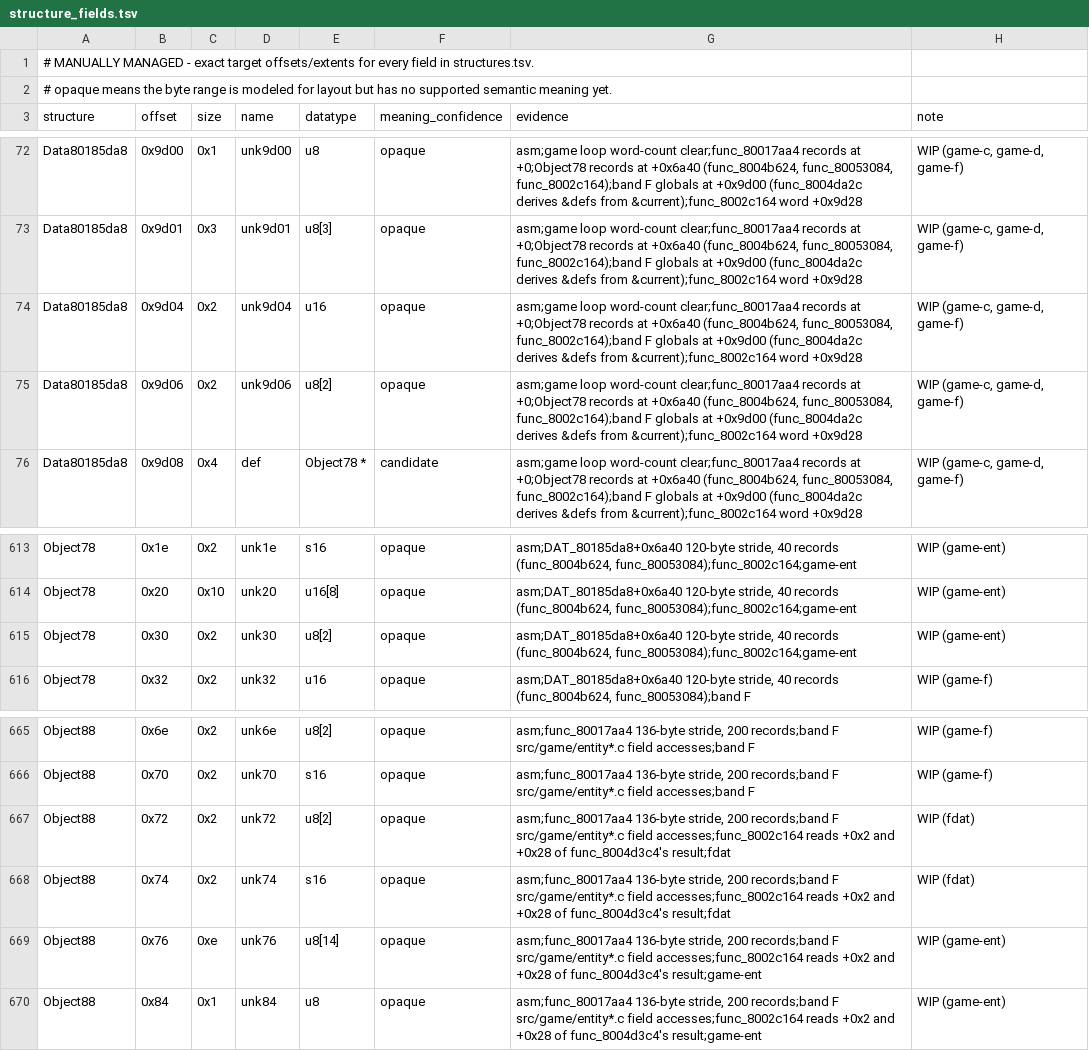
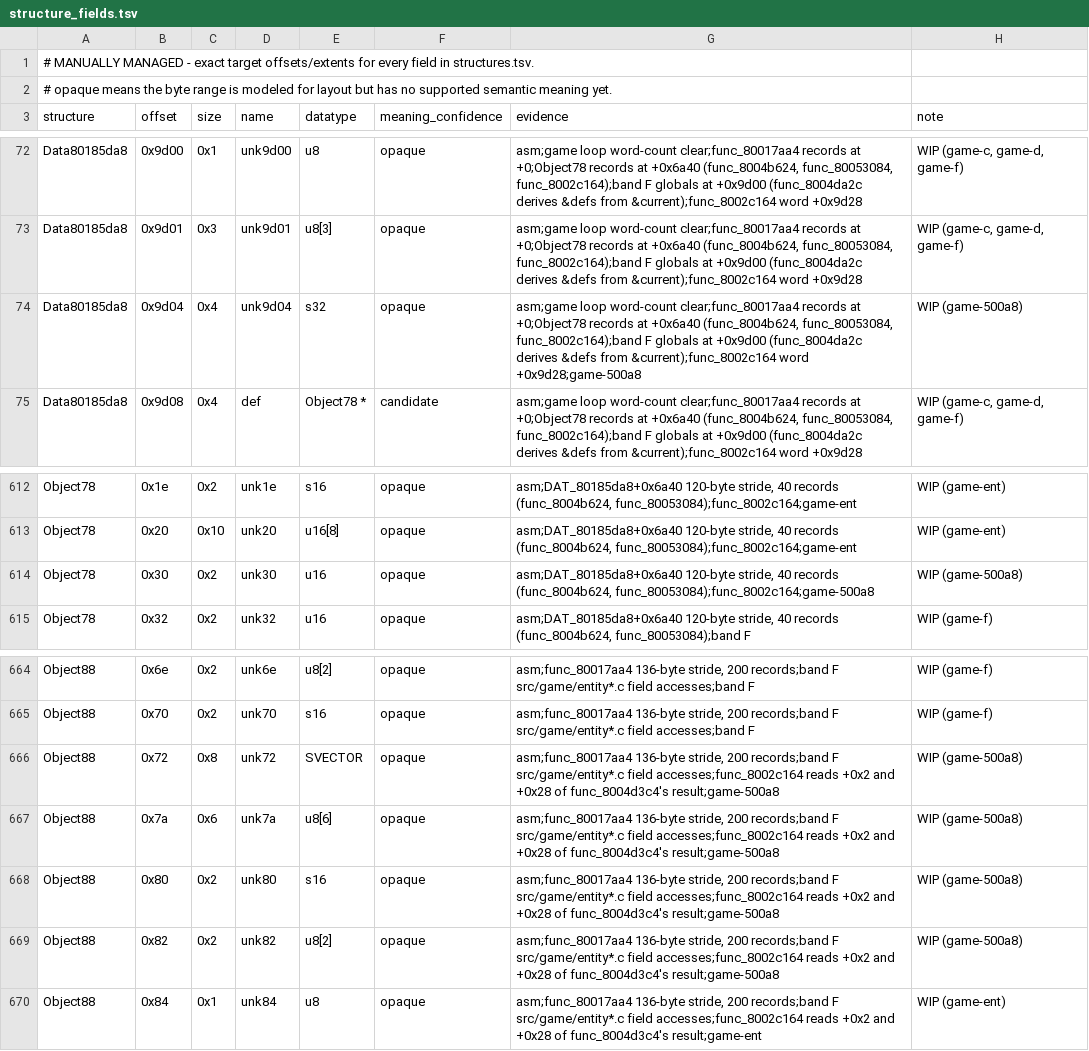
Before and after one commit to Voicedrew11/kings-field-3-decomp, a TSV file: config/retail/structure_fields.tsv, drawn as a sheet; only a part is shown, gaps mark what is left out.

```diff
--- a/config/retail/structure_fields.tsv
+++ b/config/retail/structure_fields.tsv
@@ -73,4 +73,3 @@ Data80185da8	0x9d00	0x1	unk9d00	u8	opaque	asm;game loop word-count clear;func_80
 Data80185da8	0x9d01	0x3	unk9d01	u8[3]	opaque	asm;game loop word-count clear;func_80017aa4 records at +0;Object78 records at +0x6a40 (func_8004b624, func_80053084, func_8002c164);band F globals at +0x9d00 (func_8004da2c derives &defs from &current);func_8002c164 word +0x9d28	WIP (game-c, game-d, game-f)
-Data80185da8	0x9d04	0x2	unk9d04	u16	opaque	asm;game loop word-count clear;func_80017aa4 records at +0;Object78 records at +0x6a40 (func_8004b624, func_80053084, func_8002c164);band F globals at +0x9d00 (func_8004da2c derives &defs from &current);func_8002c164 word +0x9d28	WIP (game-c, game-d, game-f)
-Data80185da8	0x9d06	0x2	unk9d06	u8[2]	opaque	asm;game loop word-count clear;func_80017aa4 records at +0;Object78 records at +0x6a40 (func_8004b624, func_80053084, func_8002c164);band F globals at +0x9d00 (func_8004da2c derives &defs from &current);func_8002c164 word +0x9d28	WIP (game-c, game-d, game-f)
+Data80185da8	0x9d04	0x4	unk9d04	s32	opaque	asm;game loop word-count clear;func_80017aa4 records at +0;Object78 records at +0x6a40 (func_8004b624, func_80053084, func_8002c164);band F globals at +0x9d00 (func_8004da2c derives &defs from &current);func_8002c164 word +0x9d28;game-500a8	WIP (game-500a8)
 Data80185da8	0x9d08	0x4	def	Object78 *	candidate	asm;game loop word-count clear;func_80017aa4 records at +0;Object78 records at +0x6a40 (func_8004b624, func_80053084, func_8002c164);band F globals at +0x9d00 (func_8004da2c derives &defs from &current);func_8002c164 word +0x9d28	WIP (game-c, game-d, game-f)
@@ -614,3 +613,3 @@ Object78	0x1e	0x2	unk1e	s16	opaque	asm;DAT_80185da8+0x6a40 120-byte stride, 40 r
 Object78	0x20	0x10	unk20	u16[8]	opaque	asm;DAT_80185da8+0x6a40 120-byte stride, 40 records (func_8004b624, func_80053084);func_8002c164;game-ent	WIP (game-ent)
-Object78	0x30	0x2	unk30	u8[2]	opaque	asm;DAT_80185da8+0x6a40 120-byte stride, 40 records (func_8004b624, func_80053084);func_8002c164;game-ent	WIP (game-ent)
+Object78	0x30	0x2	unk30	u16	opaque	asm;DAT_80185da8+0x6a40 120-byte stride, 40 records (func_8004b624, func_80053084);func_8002c164;game-500a8	WIP (game-500a8)
 Object78	0x32	0x2	unk32	u16	opaque	asm;DAT_80185da8+0x6a40 120-byte stride, 40 records (func_8004b624, func_80053084);band F	WIP (game-f)
@@ -666,5 +665,6 @@ Object88	0x6e	0x2	unk6e	u8[2]	opaque	asm;func_80017aa4 136-byte stride, 200 reco
 Object88	0x70	0x2	unk70	s16	opaque	asm;func_80017aa4 136-byte stride, 200 records;band F src/game/entity*.c field accesses;band F	WIP (game-f)
-Object88	0x72	0x2	unk72	u8[2]	opaque	asm;func_80017aa4 136-byte stride, 200 records;band F src/game/entity*.c field accesses;func_8002c164 reads +0x2 and +0x28 of func_8004d3c4's result;fdat	WIP (fdat)
-Object88	0x74	0x2	unk74	s16	opaque	asm;func_80017aa4 136-byte stride, 200 records;band F src/game/entity*.c field accesses;func_8002c164 reads +0x2 and +0x28 of func_8004d3c4's result;fdat	WIP (fdat)
-Object88	0x76	0xe	unk76	u8[14]	opaque	asm;func_80017aa4 136-byte stride, 200 records;band F src/game/entity*.c field accesses;func_8002c164 reads +0x2 and +0x28 of func_8004d3c4's result;game-ent	WIP (game-ent)
+Object88	0x72	0x8	unk72	SVECTOR	opaque	asm;func_80017aa4 136-byte stride, 200 records;band F src/game/entity*.c field accesses;func_8002c164 reads +0x2 and +0x28 of func_8004d3c4's result;game-500a8	WIP (game-500a8)
+Object88	0x7a	0x6	unk7a	u8[6]	opaque	asm;func_80017aa4 136-byte stride, 200 records;band F src/game/entity*.c field accesses;func_8002c164 reads +0x2 and +0x28 of func_8004d3c4's result;game-500a8	WIP (game-500a8)
+Object88	0x80	0x2	unk80	s16	opaque	asm;func_80017aa4 136-byte stride, 200 records;band F src/game/entity*.c field accesses;func_8002c164 reads +0x2 and +0x28 of func_8004d3c4's result;game-500a8	WIP (game-500a8)
+Object88	0x82	0x2	unk82	u8[2]	opaque	asm;func_80017aa4 136-byte stride, 200 records;band F src/game/entity*.c field accesses;func_8002c164 reads +0x2 and +0x28 of func_8004d3c4's result;game-500a8	WIP (game-500a8)
 Object88	0x84	0x1	unk84	u8	opaque	asm;func_80017aa4 136-byte stride, 200 records;band F src/game/entity*.c field accesses;func_8002c164 reads +0x2 and +0x28 of func_8004d3c4's result;game-ent	WIP (game-ent)
```
Also changed, not shown: 6 other files.
